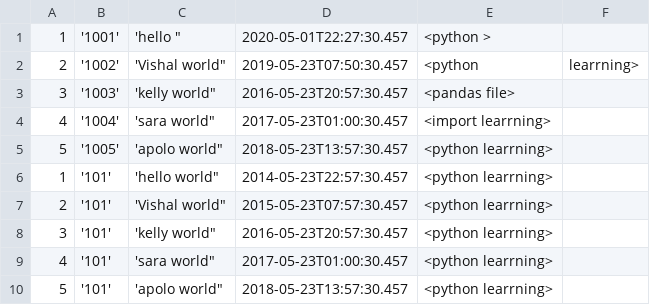
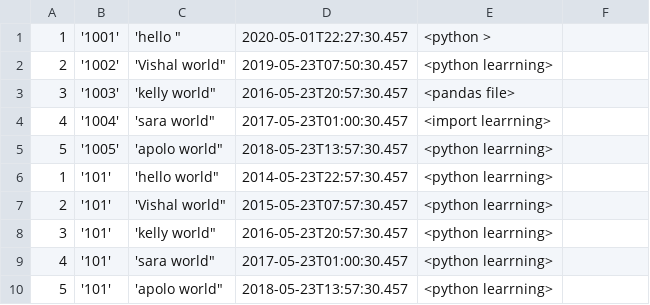
Before and after one commit to vishaljudoka/python_learning, a CSV file: data_read.csv, drawn as a sheet.

Commit message:
Update data_read.csv

```diff
--- a/data_read.csv
+++ b/data_read.csv
@@ -1,3 +1,3 @@
 1,'1001','hello " ,"2020-05-01T22:27:30.457",<python >
-2,'1002','Vishal world" ,"2019-05-23T07:50:30.457",<python,learrning>
+2,'1002','Vishal world" ,"2019-05-23T07:50:30.457",<python learrning>
 3,'1003','kelly world" ,"2016-05-23T20:57:30.457",<pandas file>
```
